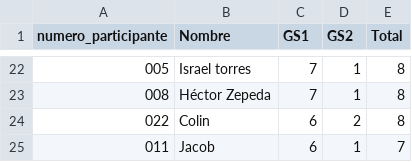
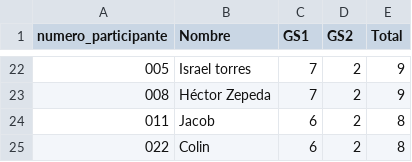
Before and after one commit to alffajardo/Qatar2022, a CSV file: Overall_scores.csv, drawn as a sheet; only a part is shown, gaps mark what is left out; the diff covers the shown part only.

```diff
--- a/Overall_scores.csv
+++ b/Overall_scores.csv
@@ -22,4 +22,4 @@ numero_participante,Nombre,GS1,GS2,Total
-005,Israel torres,7,1,8
-008,Héctor Zepeda,7,1,8
+005,Israel torres,7,2,9
+008,Héctor Zepeda,7,2,9
+011,Jacob,6,2,8
 022,Colin,6,2,8
-011,Jacob,6,1,7
```
Also changed, not shown: 5 added rows, 5 removed rows and 30 edited cells elsewhere in this file, GS2_complete_scores.csv, 1 other file.
